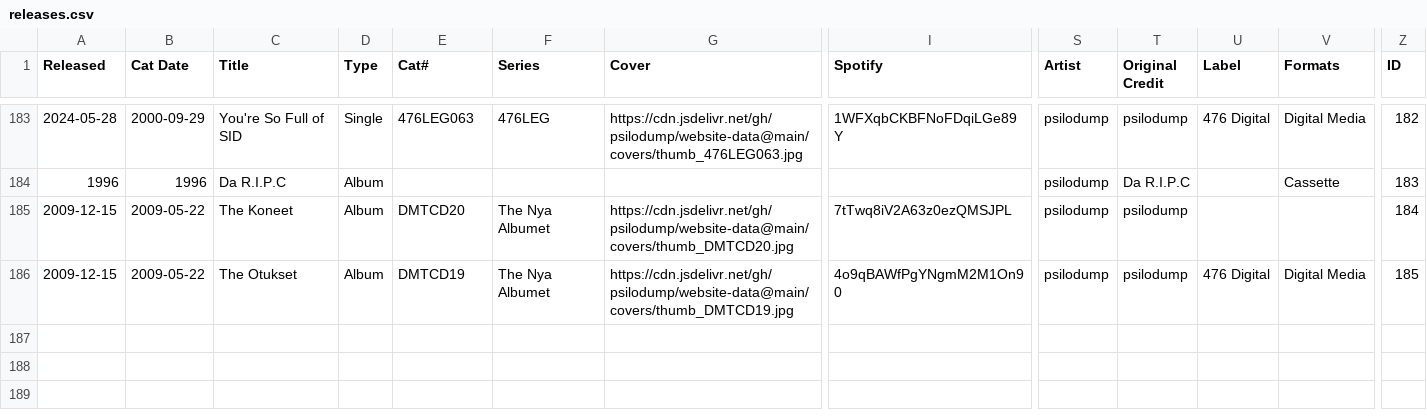
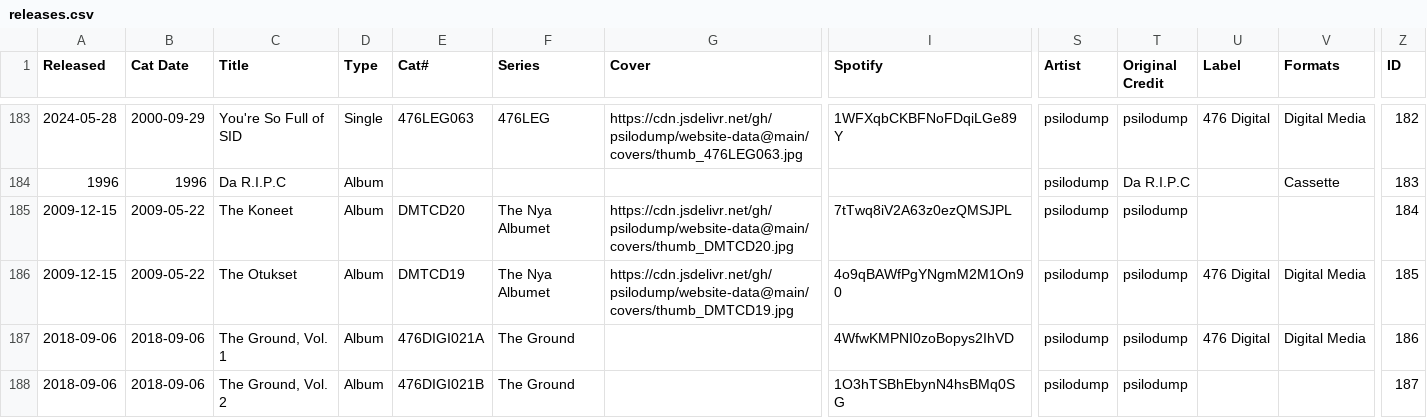
Before and after one commit to psilodump/website-data, a CSV file: releases.csv, drawn as a sheet; only a part is shown, gaps mark what is left out; rows hold the shown columns only; the diff names each change by its address in the sheet, - before the commit and + after, or states it on an @@ line.

Commit message:
Sync catalogue CSVs from NAS admin

```diff
--- a/releases.csv
+++ b/releases.csv
+row 187: 2018-09-06 | 2018-09-06 | The Ground, Vol. 1 | Album | 476DIGI021A | The Ground |  | 4WfwKMPNI0zoBopys2IhVD | psilodump | psilodump | 476 Digital | Digital Media | 186
+row 188: 2018-09-06 | 2018-09-06 | The Ground, Vol. 2 | Album | 476DIGI021B | The Ground |  | 1O3hTSBhEbynN4hsBMq0SG | psilodump | psilodump |  |  | 187
```
